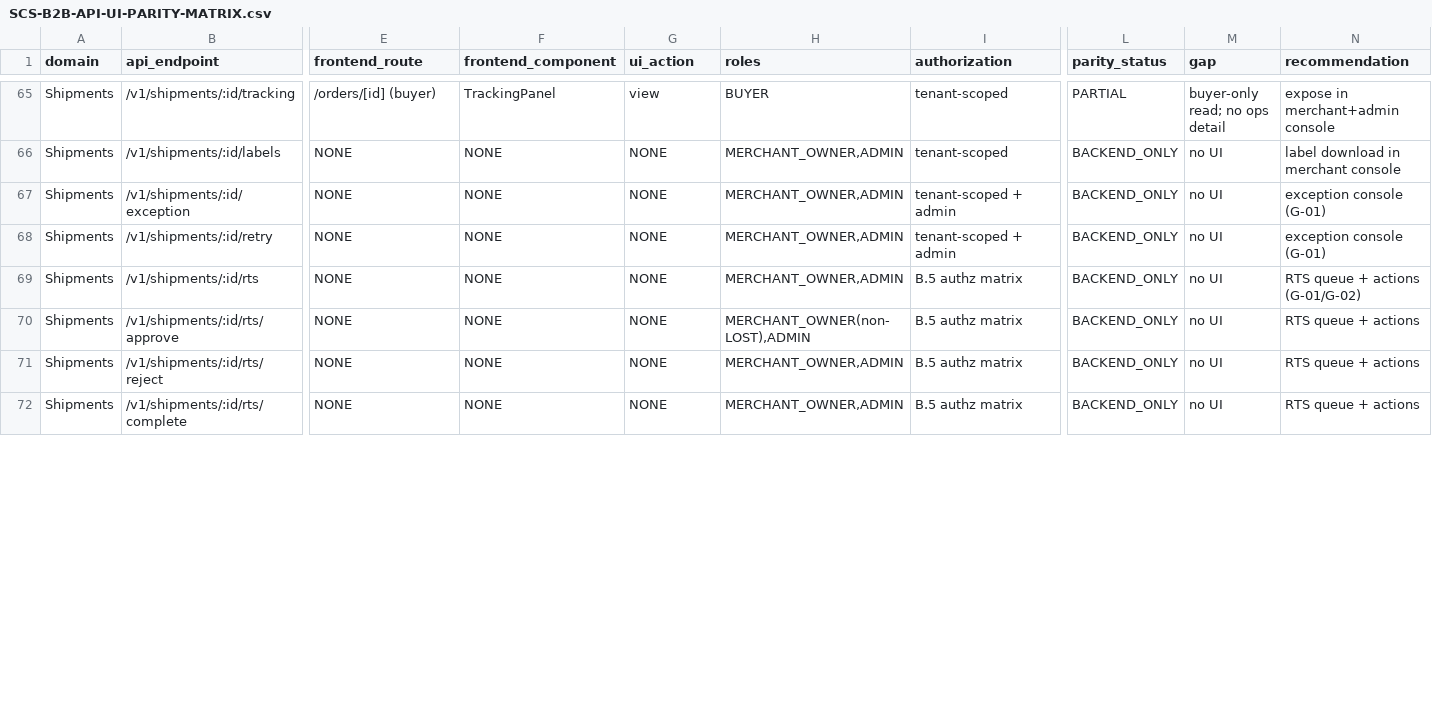
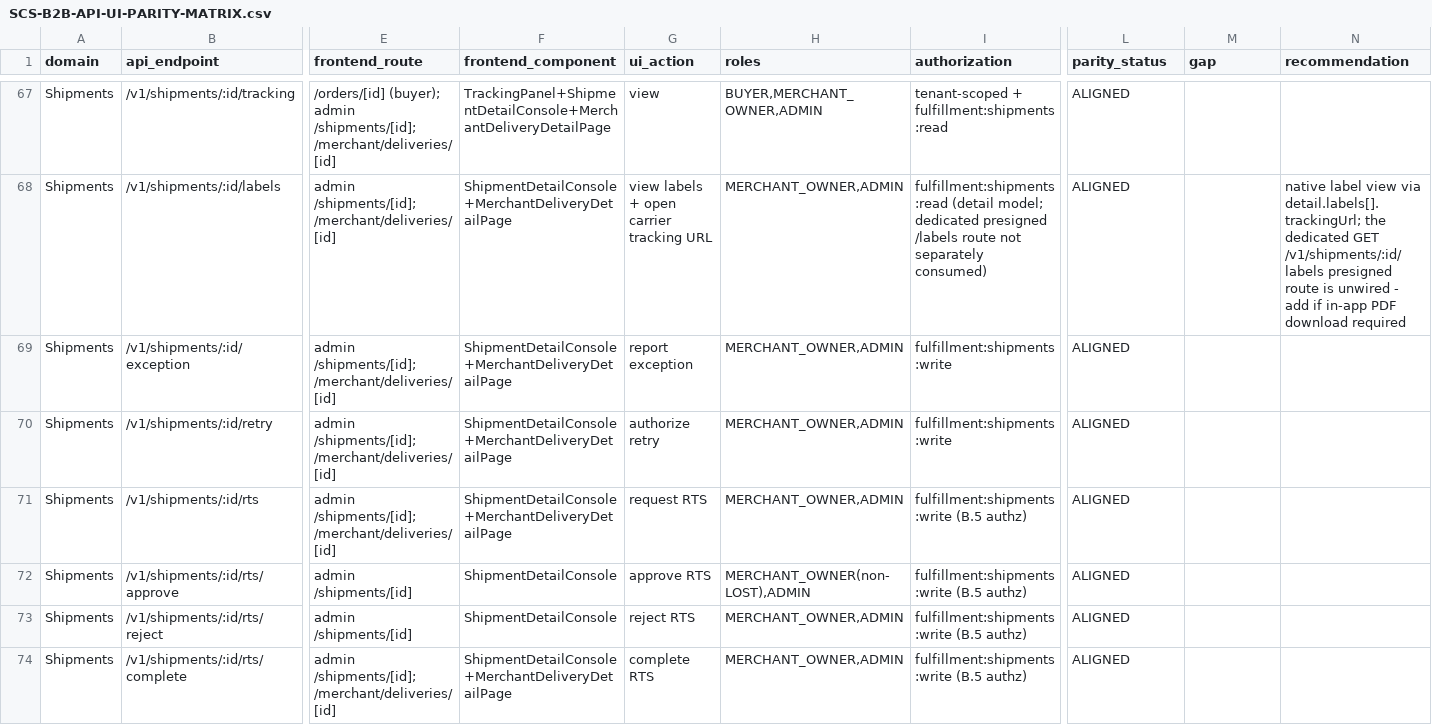
Before and after one commit to nabeel2323/scs-platform, a CSV file: docs/production/SCS-B2B-API-UI-PARITY-MATRIX.csv, drawn as a sheet; only a part is shown, gaps mark what is left out; addresses are those after the commit; the diff covers the shown part only; the diff names each change by its address in the sheet, - before the commit and + after, or states it on an @@ line.

Commit message:
feat(shipops): add Admin Ship Operations console and carrier recovery page
- Implement ShipmentDetailPage and ShipmentsPage components with permission checks
- Add detailed components for shipment exceptions, RTS lifecycle and carrier actions
- Implement CarrierPage with organization-scoped credentials, configurations and recovery queue
- Add comprehensive testing for shipment permissions, console actions, and lifecycle flows
- Integrate UI elements with status indicators, filtering, pagination and error states
- Update pnpm-lock.yaml to include playwright/test and testing-library dependencies for E2E and unit tests

```diff
--- a/docs/production/SCS-B2B-API-UI-PARITY-MATRIX.csv
+++ b/docs/production/SCS-B2B-API-UI-PARITY-MATRIX.csv
-E67 (frontend_route): /orders/[id] (buyer)
+E67 (frontend_route): /orders/[id] (buyer); admin /shipments/[id]; /merchant/deliveries/[id]
-F67 (frontend_component): TrackingPanel
+F67 (frontend_component): TrackingPanel+ShipmentDetailConsole+MerchantDeliveryDetailPage
-H67 (roles): BUYER
+H67 (roles): BUYER,MERCHANT_OWNER,ADMIN
-I67 (authorization): tenant-scoped
+I67 (authorization): tenant-scoped + fulfillment:shipments:read
-L67 (parity_status): PARTIAL
+L67 (parity_status): ALIGNED
-M67 (gap): buyer-only read; no ops detail
+M67 (gap): (empty)
-N67 (recommendation): expose in merchant+admin console
+N67 (recommendation): (empty)
-E68:E71 (frontend_route): NONE
+E68:E71 (frontend_route): admin /shipments/[id]; /merchant/deliveries/[id]
-F68:F71 (frontend_component): NONE
+F68:F71 (frontend_component): ShipmentDetailConsole+MerchantDeliveryDetailPage
-G68 (ui_action): NONE
+G68 (ui_action): view labels + open carrier tracking URL
-I68 (authorization): tenant-scoped
+I68 (authorization): fulfillment:shipments:read (detail model; dedicated presigned /labels route not separately consumed)
-L68:L74 (parity_status): BACKEND_ONLY
+L68:L74 (parity_status): ALIGNED
-M68:M74 (gap): no UI
+M68:M74 (gap): (empty)
-N68 (recommendation): label download in merchant console
+N68 (recommendation): native label view via detail.labels[].trackingUrl; the dedicated GET /v1/shipments/:id/labels presigned route is unwired - add if in-app PDF download required
-G69 (ui_action): NONE
+G69 (ui_action): report exception
-I69:I70 (authorization): tenant-scoped + admin
+I69:I70 (authorization): fulfillment:shipments:write
-N69:N70 (recommendation): exception console (G-01)
+N69:N70 (recommendation): (empty)
-G70 (ui_action): NONE
+G70 (ui_action): authorize retry
-G71 (ui_action): NONE
+G71 (ui_action): request RTS
-I71:I74 (authorization): B.5 authz matrix
+I71:I74 (authorization): fulfillment:shipments:write (B.5 authz)
-N71 (recommendation): RTS queue + actions (G-01/G-02)
+N71 (recommendation): (empty)
-E72:E73 (frontend_route): NONE
+E72:E73 (frontend_route): admin /shipments/[id]
-F72:F73 (frontend_component): NONE
+F72:F73 (frontend_component): ShipmentDetailConsole
-G72 (ui_action): NONE
+G72 (ui_action): approve RTS
-N72:N74 (recommendation): RTS queue + actions
+N72:N74 (recommendation): (empty)
-G73 (ui_action): NONE
+G73 (ui_action): reject RTS
-E74 (frontend_route): NONE
+E74 (frontend_route): admin /shipments/[id]; /merchant/deliveries/[id]
-F74 (frontend_component): NONE
+F74 (frontend_component): ShipmentDetailConsole+MerchantDeliveryDetailPage
-G74 (ui_action): NONE
+G74 (ui_action): complete RTS
```
Also changed, not shown: 2 added rows and 63 edited cells elsewhere in this file, docs/production/SCS-B2B-FEATURE-COMPLETENESS-MATRIX.csv, 42 other files.
